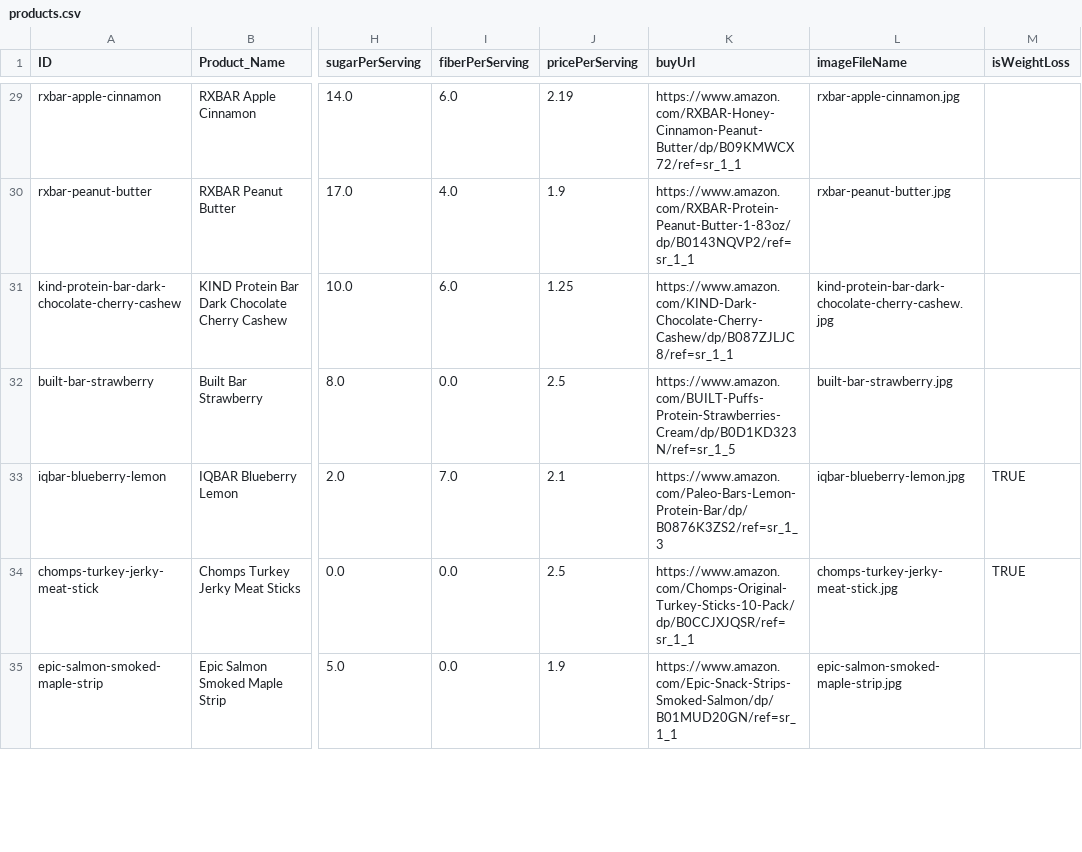
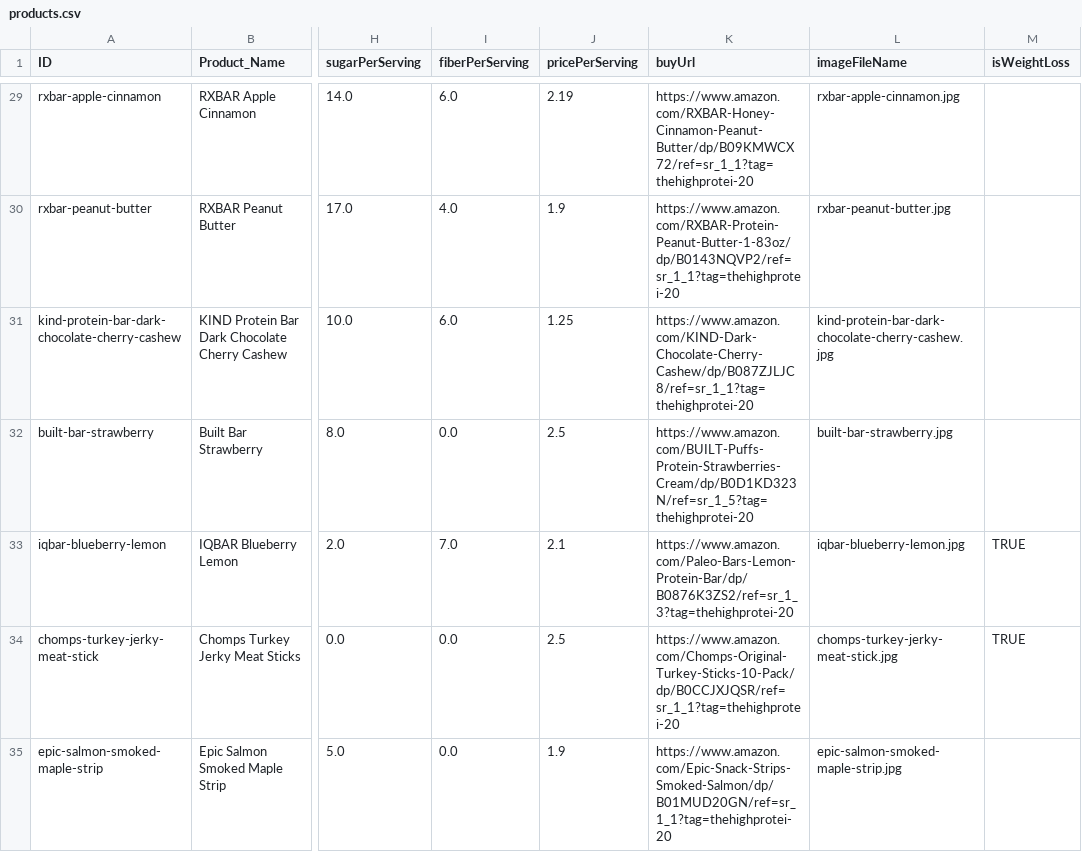
Before and after one commit to Vorticaai/thehighproteinsnacks, a CSV file: data/products.csv, drawn as a sheet; only a part is shown, gaps mark what is left out; the diff covers the shown part only; the diff names each change by its address in the sheet, - before the commit and + after, or states it on an @@ line.

```diff
--- a/data/products.csv
+++ b/data/products.csv
-K29 (buyUrl): https://www.amazon.com/RXBAR-Honey-Cinnamon-Peanut-Butter/dp/B09KMWCX72/ref=sr_1_1
+K29 (buyUrl): https://www.amazon.com/RXBAR-Honey-Cinnamon-Peanut-Butter/dp/B09KMWCX72/ref=sr_1_1?tag=thehighprotei-20
-K30 (buyUrl): https://www.amazon.com/RXBAR-Protein-Peanut-Butter-1-83oz/dp/B0143NQVP2/ref=sr_1_1
+K30 (buyUrl): https://www.amazon.com/RXBAR-Protein-Peanut-Butter-1-83oz/dp/B0143NQVP2/ref=sr_1_1?tag=thehighprotei-20
-K31 (buyUrl): https://www.amazon.com/KIND-Dark-Chocolate-Cherry-Cashew/dp/B087ZJLJC8/ref=sr_1_1
+K31 (buyUrl): https://www.amazon.com/KIND-Dark-Chocolate-Cherry-Cashew/dp/B087ZJLJC8/ref=sr_1_1?tag=thehighprotei-20
-K32 (buyUrl): https://www.amazon.com/BUILT-Puffs-Protein-Strawberries-Cream/dp/B0D1KD323N/ref=sr_1_5
+K32 (buyUrl): https://www.amazon.com/BUILT-Puffs-Protein-Strawberries-Cream/dp/B0D1KD323N/ref=sr_1_5?tag=thehighprotei-20
-K33 (buyUrl): https://www.amazon.com/Paleo-Bars-Lemon-Protein-Bar/dp/B0876K3ZS2/ref=sr_1_3
+K33 (buyUrl): https://www.amazon.com/Paleo-Bars-Lemon-Protein-Bar/dp/B0876K3ZS2/ref=sr_1_3?tag=thehighprotei-20
-K34 (buyUrl): https://www.amazon.com/Chomps-Original-Turkey-Sticks-10-Pack/dp/B0CCJXJQSR/ref=sr_1_1
+K34 (buyUrl): https://www.amazon.com/Chomps-Original-Turkey-Sticks-10-Pack/dp/B0CCJXJQSR/ref=sr_1_1?tag=thehighprotei-20
-K35 (buyUrl): https://www.amazon.com/Epic-Snack-Strips-Smoked-Salmon/dp/B01MUD20GN/ref=sr_1_1
+K35 (buyUrl): https://www.amazon.com/Epic-Snack-Strips-Smoked-Salmon/dp/B01MUD20GN/ref=sr_1_1?tag=thehighprotei-20
```
Also changed, not shown: 68 edited cells elsewhere in this file, 15 other files.
